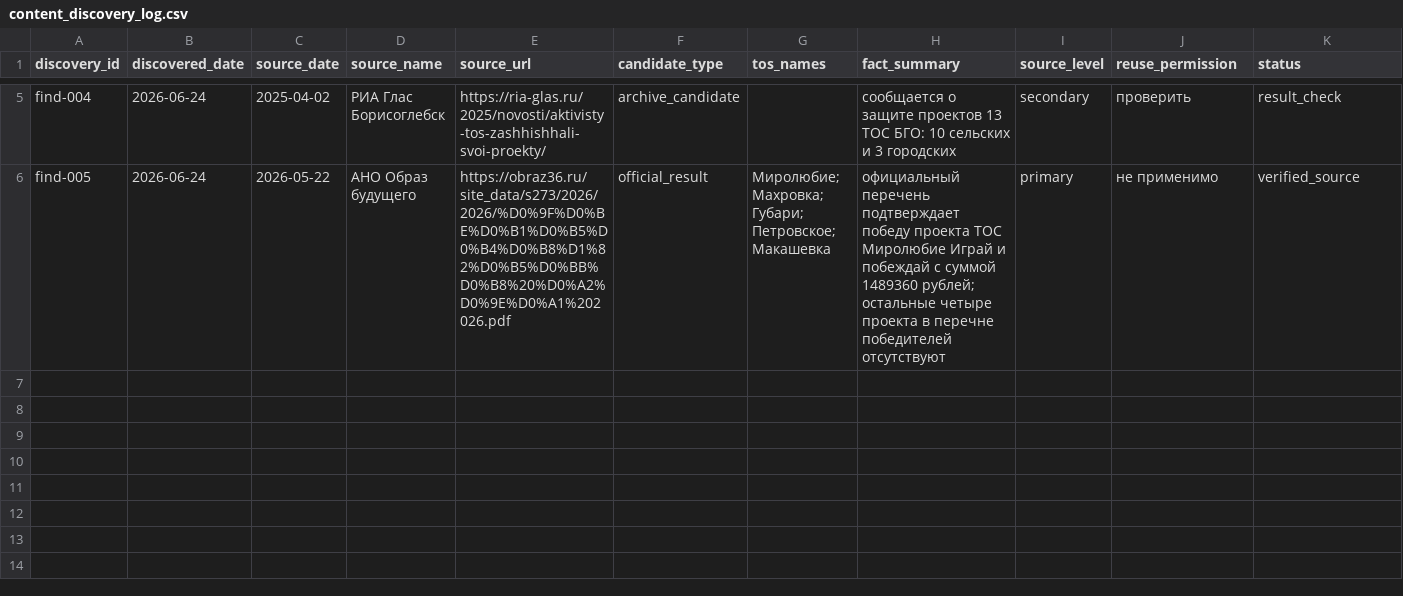
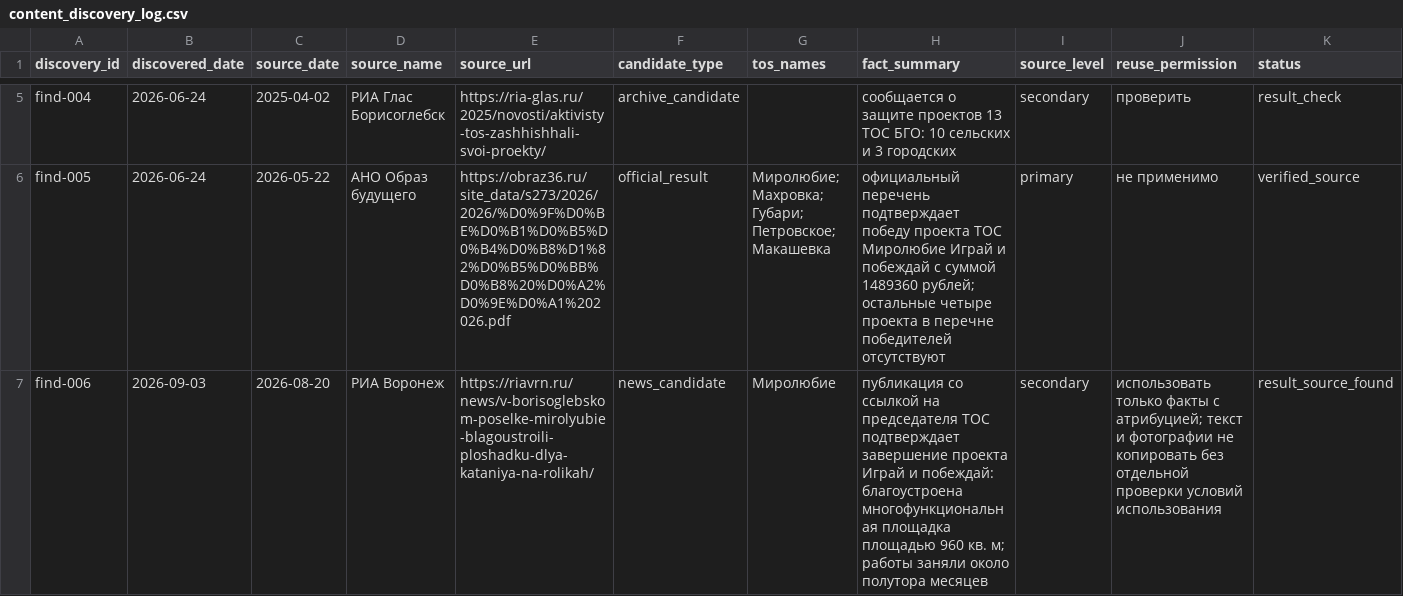
Before and after one commit to deputat36/tosborisoglebsk.github.io, a CSV file: data/content_discovery_log.csv, drawn as a sheet; only a part is shown, gaps mark what is left out; rows hold the shown columns only; the diff names each change by its address in the sheet, - before the commit and + after, or states it on an @@ line.

Commit message:
Актуализировать контент и аудит ТОС БГО на 3 сентября 2026
Подтверждена реализация проекта ТОС «Миролюбие», обновлены источники, матрица проектов, генераторы, проверки и аудит проекта.

```diff
--- a/data/content_discovery_log.csv
+++ b/data/content_discovery_log.csv
+row 7: find-006 | 2026-09-03 | 2026-08-20 | РИА Воронеж | https://riavrn.ru/news/v-borisoglebskom-poselke-mirolyubie-blagoustroili-ploshadku-dlya-kataniya-na-rolikah/ | news_candidate | Миролюбие | публикация со ссылкой на председателя ТОС подтверждает завершение проекта Играй и побеждай: благоустроена многофункциональная площадка площадью 960 кв. м; работы заняли около полутора месяцев | secondary | использовать только факты с атрибуцией; текст и фотографии не копировать без отдельной проверки условий использования | result_source_found
```
Also changed, not shown: data/projects_2026_verification.csv, data/source_watchlist.csv, 5 other files.
